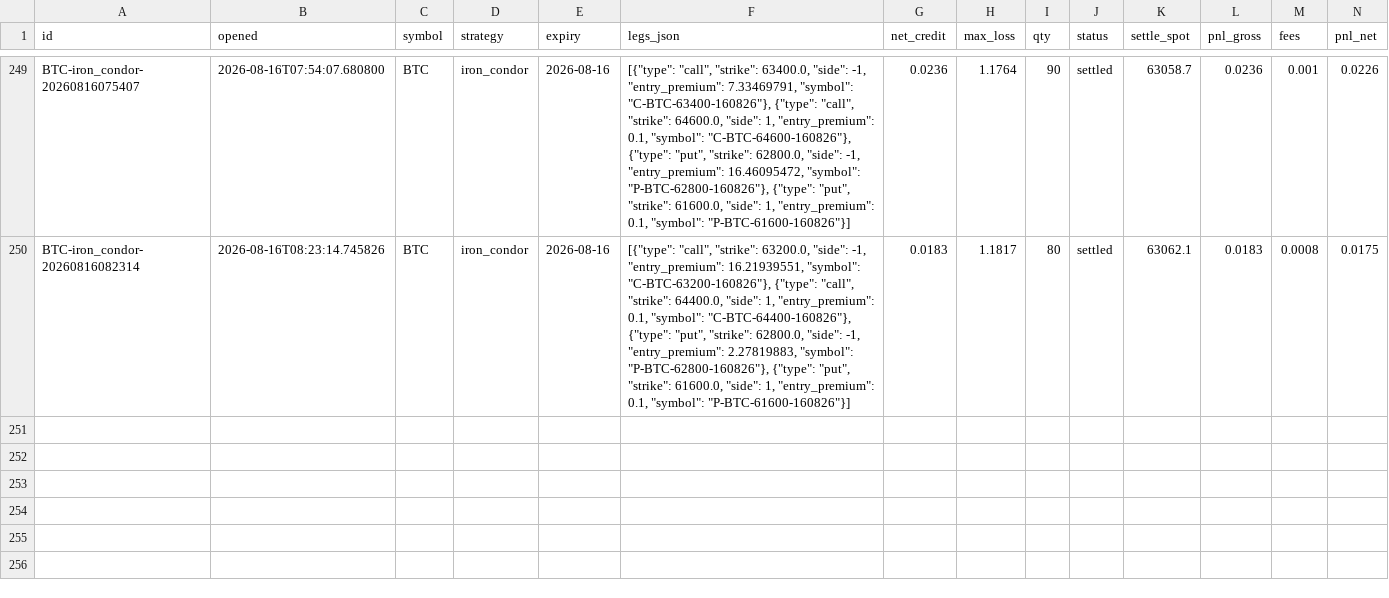
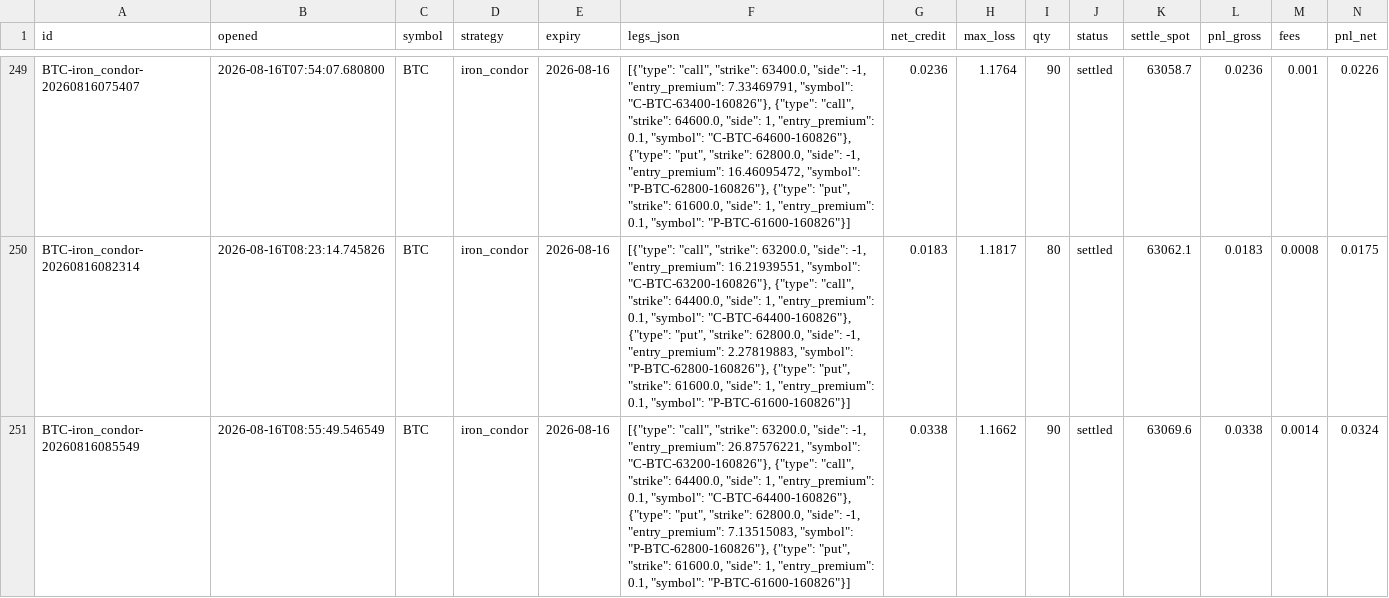
Before and after one commit to Ayushtambi2011/deltahedge-bot, a CSV file: data/paper_trades.csv, drawn as a sheet; only a part is shown, gaps mark what is left out; rows hold the shown columns only; the diff names each change by its address in the sheet, - before the commit and + after, or states it on an @@ line.

Commit message:
entry 2026-08-16T08:55:50Z

```diff
--- a/data/paper_trades.csv
+++ b/data/paper_trades.csv
+row 251: BTC-iron_condor-20260816085549 | 2026-08-16T08:55:49.546549 | BTC | iron_condor | 2026-08-16 | [{"type": "call", "strike": 63200.0, "side": -1, "entry_premium": 26.87576221, "symbol": "C-BTC-63200-160826"}, {"type": "call", "strike": 64400.0, "side": 1, "entry_premium": 0.1, "symbol": "C-BTC-64400-160826"}, {"type": "put", "strike": 62800.0, "side": -1, "entry_premium": 7.13515083, "symbol": "P-BTC-62800-160826"}, {"type": "put", "strike": 61600.0, "side": 1, "entry_premium": 0.1, "symbol": "P-BTC-61600-160826"}] | 0.0338 | 1.1662 | 90 | settled | 63069.6 | 0.0338 | 0.0014 | 0.0324
```
Also changed, not shown: data/chains/BTC_2026-08-16.csv, data/chains/ETH_2026-08-16.csv, 1 other file.
